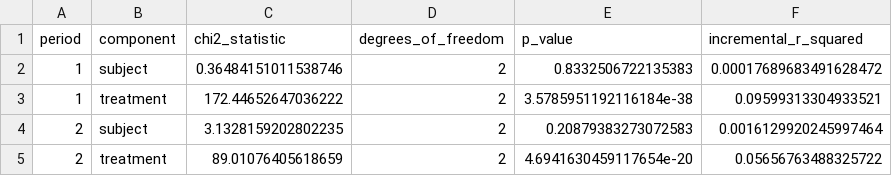
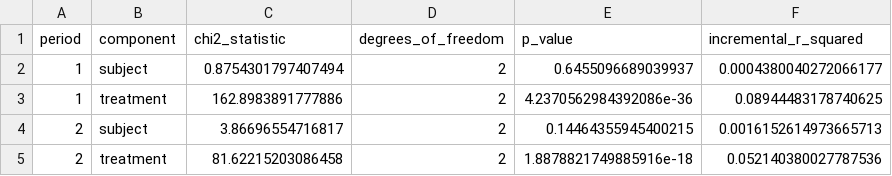
Before and after one commit to aamelio/representations_games_paper2, a CSV file: llm_similarity/hps_weights/within_subject/output/allocation_component_tests.csv, drawn as a sheet.

```diff
--- a/llm_similarity/hps_weights/within_subject/output/allocation_component_tests.csv
+++ b/llm_similarity/hps_weights/within_subject/output/allocation_component_tests.csv
@@ -1,5 +1,5 @@
 period,component,chi2_statistic,degrees_of_freedom,p_value,incremental_r_squared
-1,subject,0.36484151011538746,2,0.8332506722135383,0.00017689683491628472
-1,treatment,172.44652647036222,2,3.5785951192116184e-38,0.09599313304933521
-2,subject,3.1328159202802235,2,0.20879383273072583,0.0016129920245997464
-2,treatment,89.01076405618659,2,4.6941630459117654e-20,0.05656763488325722
+1,subject,0.8754301797407494,2,0.6455096689039937,0.0004380040272066177
+1,treatment,162.8983891777886,2,4.2370562984392086e-36,0.08944483178740625
+2,subject,3.86696554716817,2,0.14464355945400215,0.0016152614973665713
+2,treatment,81.62215203086458,2,1.8878821749885916e-18,0.052140380027787536
```
Also changed, not shown: llm_similarity/hps_weights/within_subject/output/allocation_models.csv, llm_similarity/hps_weights/within_subject/output/reasoning_component_tests.csv, 8 other files.
